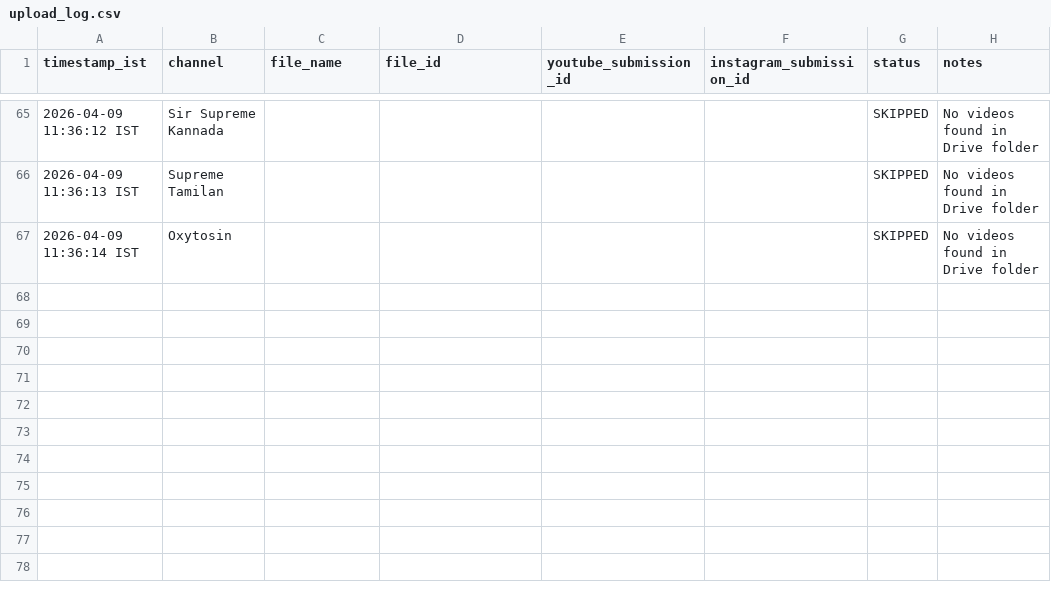
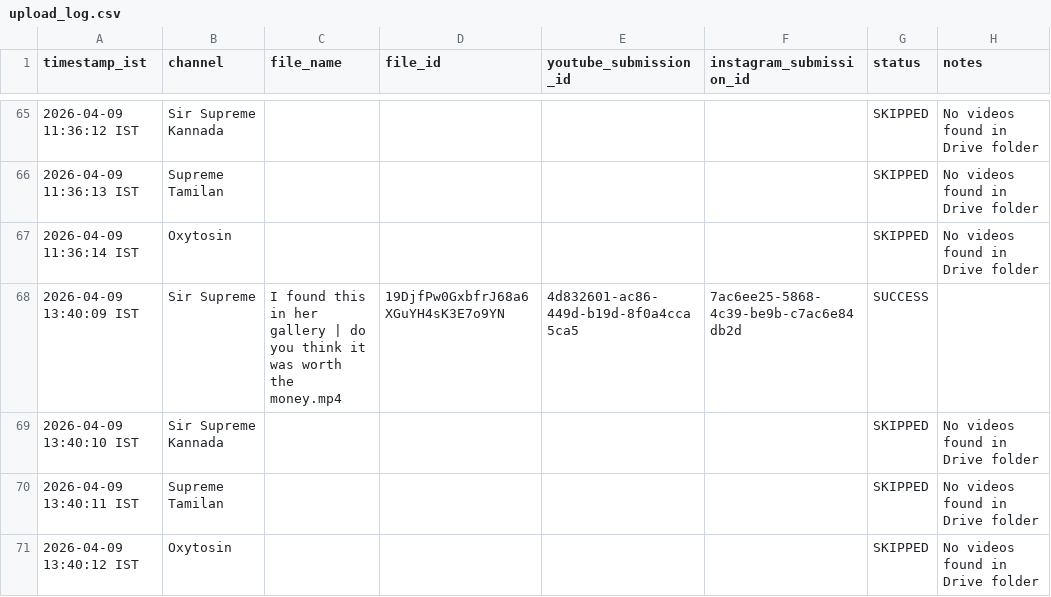
Before and after one commit to rahmankhan1995/social-media-upload-automation, a CSV file: upload_log.csv, drawn as a sheet; only a part is shown, gaps mark what is left out.

```diff
--- a/upload_log.csv
+++ b/upload_log.csv
@@ -67 +67,5 @@ timestamp_ist,channel,file_name,file_id,youtube_submission_id,instagram_submissi
 2026-04-09 11:36:14 IST,Oxytosin,,,,,SKIPPED,No videos found in Drive folder
+2026-04-09 13:40:09 IST,Sir Supreme,I found this in her gallery | do you think it was worth the money.mp4,19DjfPw0GxbfrJ68a6XGuYH4sK3E7o9YN,4d832601-ac86-449d-b19d-8f0a4cca5ca5,7ac6ee25-5868-4c39-be9b-c7ac6e84db2d,SUCCESS,
+2026-04-09 13:40:10 IST,Sir Supreme Kannada,,,,,SKIPPED,No videos found in Drive folder
+2026-04-09 13:40:11 IST,Supreme Tamilan,,,,,SKIPPED,No videos found in Drive folder
+2026-04-09 13:40:12 IST,Oxytosin,,,,,SKIPPED,No videos found in Drive folder
```
